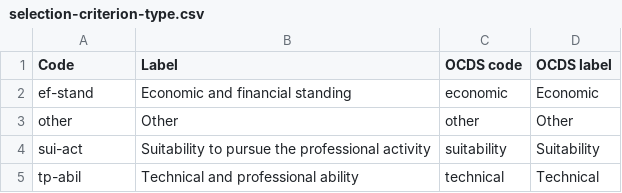
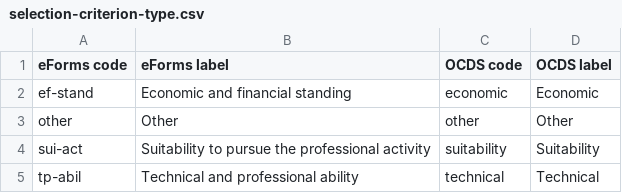
Before and after one commit to open-contracting-extensions/eforms, a CSV file: docs/codelists/selection-criterion-type.csv, drawn as a sheet.

```diff
--- a/docs/codelists/selection-criterion-type.csv
+++ b/docs/codelists/selection-criterion-type.csv
@@ -1,2 +1,2 @@
-Code,Label,OCDS code,OCDS label
+eForms code,eForms label,OCDS code,OCDS label
 ef-stand,Economic and financial standing,economic,Economic
```
Also changed, not shown: docs/codelists/award-criterion-weight.csv, docs/codelists/dps-type.csv, 5 other files.
